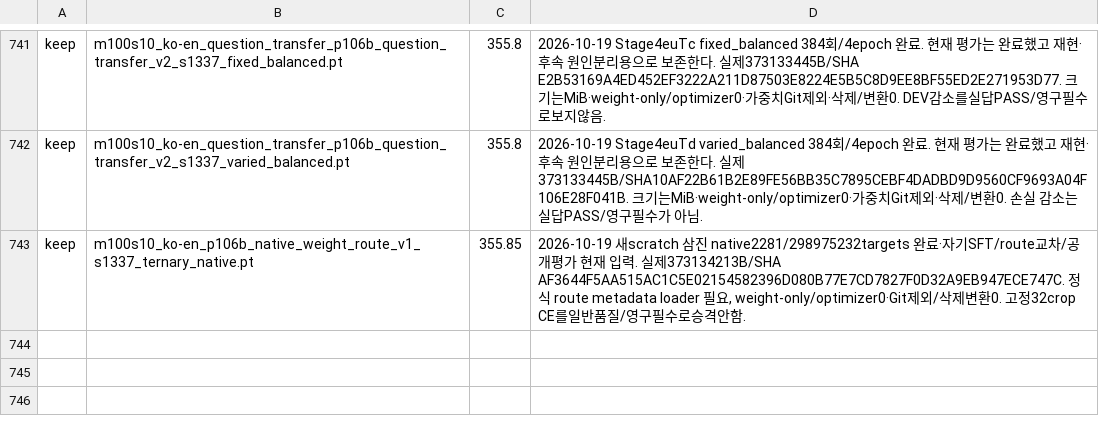
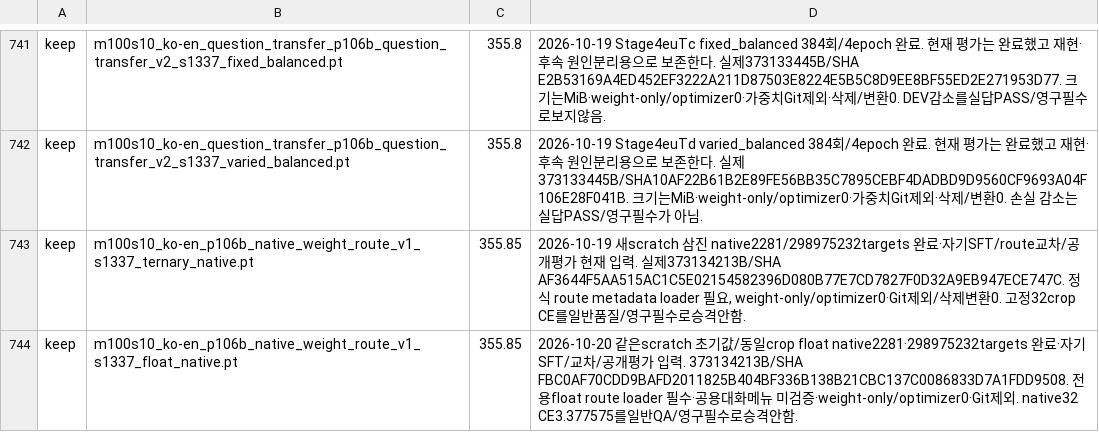
Before and after one commit to myplmy/TinyLM, a TSV file: checkpoints.tsv, drawn as a sheet; only a part is shown, gaps mark what is left out.

Commit message:
삼진·실수 기초학습 완주와 실제 재귀 캐시 수치음성을 기록
같은 초기값·crop의 양2281회/298,975,232targets와 CP2를 회수하고 고정32crop 손실 차이를 실제 QA·속도 인과와 분리한다. 원문 1.191B 준비와 대화75M 부족은 별개로 유지한다.

실제 d768 체크포인트 CPU는 역순 R2의 294,912원소 중1개가 사전 문턱을 넘은 종료9로 보존했다. 상위토큰 동일을 PASS로 바꾸지 않고 원형과 독립 재계산·다음 길이/cache flag 원인진단 사전계획을 남긴다. 완료26로그의 연결과 원장·기준표·체크포인트 keep·done 명령 원형을 보존한다.

```diff
--- a/checkpoints.tsv
+++ b/checkpoints.tsv
@@ -743 +743,2 @@ keep	m100s10_ko-en_question_transfer_p106b_question_transfer_v2_s1337_varied_bal
 keep	m100s10_ko-en_p106b_native_weight_route_v1_s1337_ternary_native.pt	355.85	2026-10-19 새scratch 삼진 native2281/298975232targets 완료·자기SFT/route교차/공개평가 현재 입력. 실제373134213B/SHA AF3644F5AA515AC1C5E02154582396D080B77E7CD7827F0D32A9EB947ECE747C. 정식 route metadata loader 필요, weight-only/optimizer0·Git제외/삭제변환0. 고정32crop CE를일반품질/영구필수로승격안함.
+keep	m100s10_ko-en_p106b_native_weight_route_v1_s1337_float_native.pt	355.85	2026-10-20 같은scratch 초기값/동일crop float native2281·298975232targets 완료·자기SFT/교차/공개평가 입력. 373134213B/SHA FBC0AF70CDD9BAFD2011825B404BF336B138B21CBC137C0086833D7A1FDD9508. 전용float route loader 필수·공용대화메뉴 미검증·weight-only/optimizer0·Git제외. native32 CE3.377575를일반QA/영구필수로승격안함.
```
Also changed, not shown: experiments.tsv, 24 other files.
